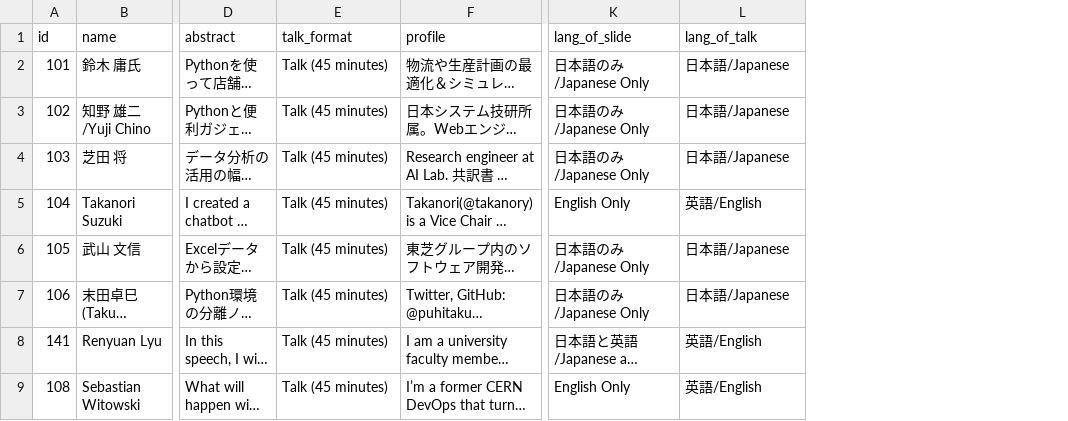
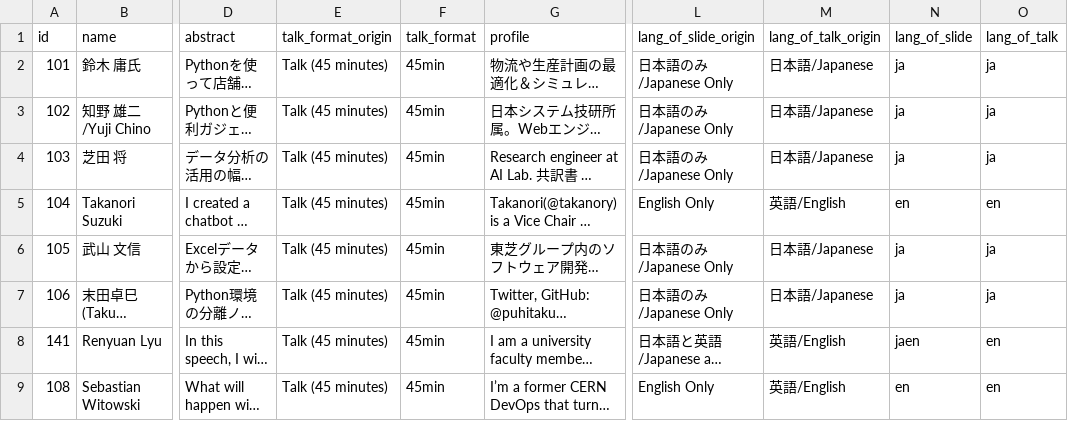
Before and after one commit to pyconjp/pycon.jp.2019, a CSV file: data/sessions.csv, drawn as a sheet; only a part is shown, gaps mark what is left out; long unchanged cells end in …; addresses are those after the commit; the diff names each change by its address in the sheet, - before the commit and + after, or states it on an @@ line.

```diff
--- a/data/sessions.csv
+++ b/data/sessions.csv
+column F (talk_format), rows 2-9: all 45min
+column N (lang_of_slide), rows 2-9: ja | ja | ja | en | ja | ja | jaen | en
+column O (lang_of_talk), rows 2-9: ja | ja | ja | en | ja | ja | en | en
-E1: talk_format
+E1: talk_format_origin
-L1: lang_of_slide
+L1: lang_of_slide_origin
-M1: lang_of_talk
+M1: lang_of_talk_origin
```
Also changed, not shown: 4 other files.
